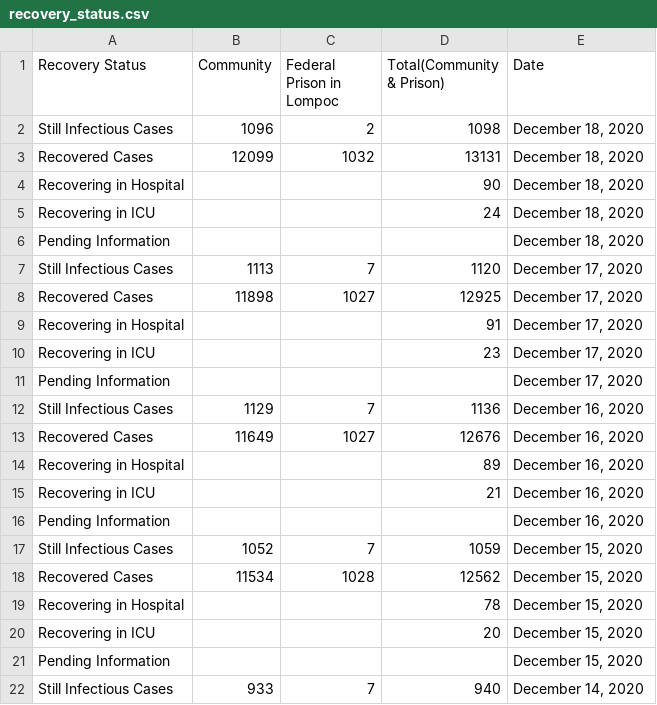
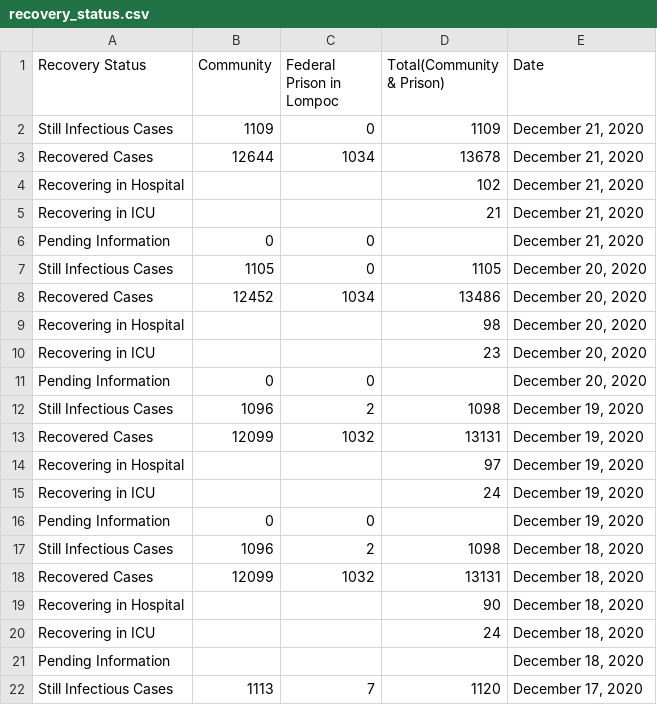
Before and after one commit to bryandaetz1/SB_County_COVID-19_Data, a CSV file: CSV_Files/recovery_status.csv, drawn as a sheet; only a part is shown; the shorter side is filled out with more unchanged rows; the diff names each change by its address in the sheet, - before the commit and + after, or states it on an @@ line.

```diff
--- a/CSV_Files/recovery_status.csv
+++ b/CSV_Files/recovery_status.csv
+row 2: Still Infectious Cases | 1109 | 0 | 1109 | December 21, 2020
+row 3: Recovered Cases | 12644 | 1034 | 13678 | December 21, 2020
+row 4: Recovering in Hospital |  |  | 102 | December 21, 2020
+row 5: Recovering in ICU |  |  | 21 | December 21, 2020
+row 6: Pending Information | 0 | 0 |  | December 21, 2020
+row 7: Still Infectious Cases | 1105 | 0 | 1105 | December 20, 2020
+row 8: Recovered Cases | 12452 | 1034 | 13486 | December 20, 2020
+row 9: Recovering in Hospital |  |  | 98 | December 20, 2020
+row 10: Recovering in ICU |  |  | 23 | December 20, 2020
+row 11: Pending Information | 0 | 0 |  | December 20, 2020
+row 12: Still Infectious Cases | 1096 | 2 | 1098 | December 19, 2020
+row 13: Recovered Cases | 12099 | 1032 | 13131 | December 19, 2020
+row 14: Recovering in Hospital |  |  | 97 | December 19, 2020
+row 15: Recovering in ICU |  |  | 24 | December 19, 2020
+row 16: Pending Information | 0 | 0 |  | December 19, 2020
```
Also changed, not shown: CSV_Files/cases_by_age.csv, CSV_Files/cases_by_area.csv, 4 other files.
